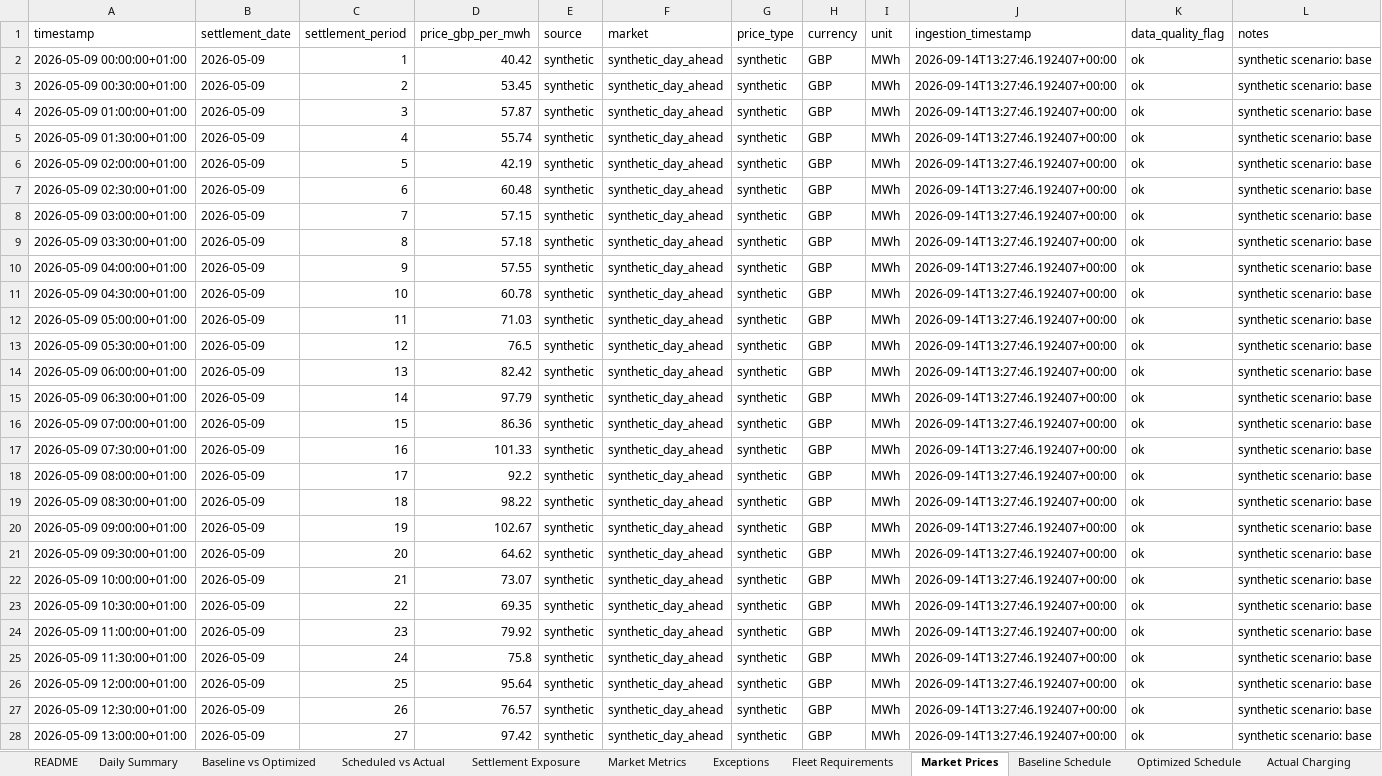
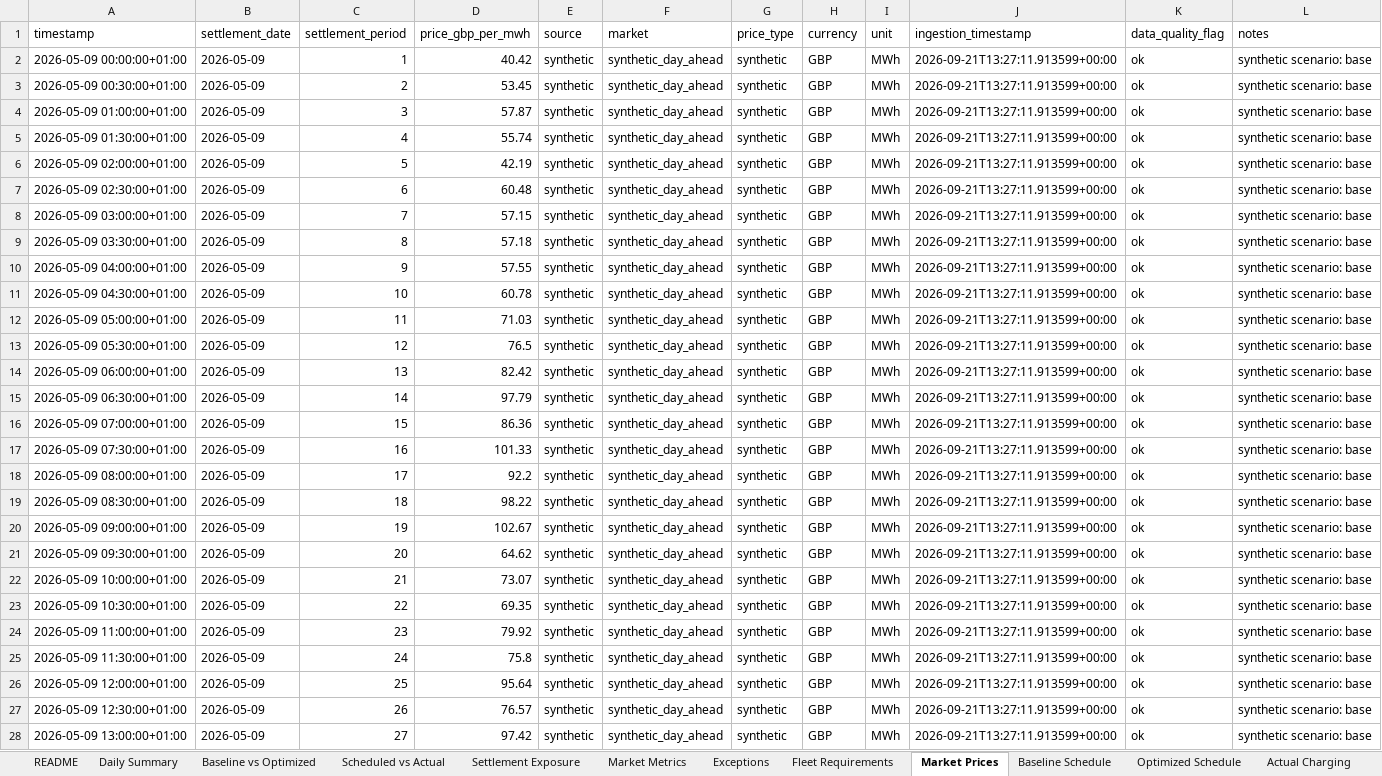
Before and after one commit to TannerL22/ev-flex-trading-ops-simulator, an Excel workbook: data/outputs/ev_flex_daily_trading_report_sample.xlsx, sheet Market Prices, drawn as a sheet; only a part is shown; values as stored, in another font and other column widths than the file's, no borders; table styles not drawn; the diff covers the shown part only; the diff names each change by its address in the sheet, - before the commit and + after, or states it on an @@ line.

```diff
--- a/data/outputs/ev_flex_daily_trading_report_sample.xlsx (sheet Market Prices)
+++ b/data/outputs/ev_flex_daily_trading_report_sample.xlsx (sheet Market Prices)
-J2:J28 (ingestion_timestamp): 2026-09-14T13:27:46.192407+00:00
+J2:J28 (ingestion_timestamp): 2026-09-21T13:27:11.913599+00:00
```
Also changed, not shown: 21 edited cells elsewhere in this sheet, sheet Exceptions, sheet README, frontend/public/reports/ev_flex_daily_trading_report_sample.xlsx, 10 other files.
